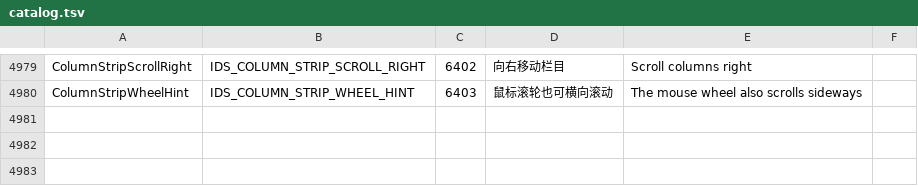
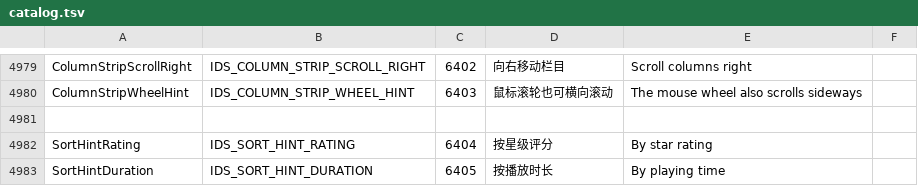
Before and after one commit to gcfkhy/pulse, a TSV file: tools/l10n/catalog.tsv, drawn as a sheet; only a part is shown, gaps mark what is left out.

```diff
--- a/tools/l10n/catalog.tsv
+++ b/tools/l10n/catalog.tsv
@@ -4980 +4980,4 @@ ColumnStripScrollRight	IDS_COLUMN_STRIP_SCROLL_RIGHT	6402	向右移动栏目	Scr
 ColumnStripWheelHint	IDS_COLUMN_STRIP_WHEEL_HINT	6403	鼠标滚轮也可横向滚动	The mouse wheel also scrolls sideways
+
+SortHintRating	IDS_SORT_HINT_RATING	6404	按星级评分	By star rating
+SortHintDuration	IDS_SORT_HINT_DURATION	6405	按播放时长	By playing time
```
Also changed, not shown: 6 other files.
